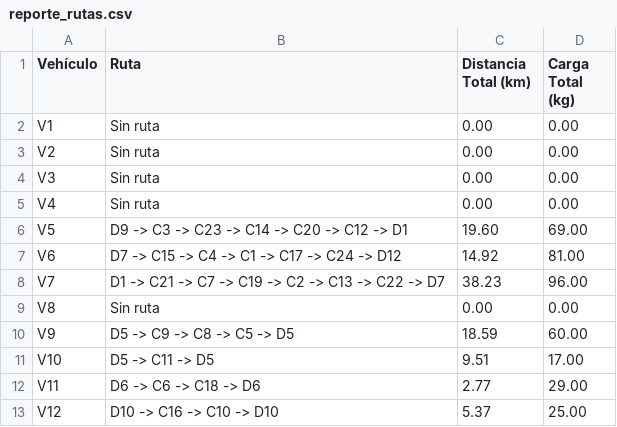
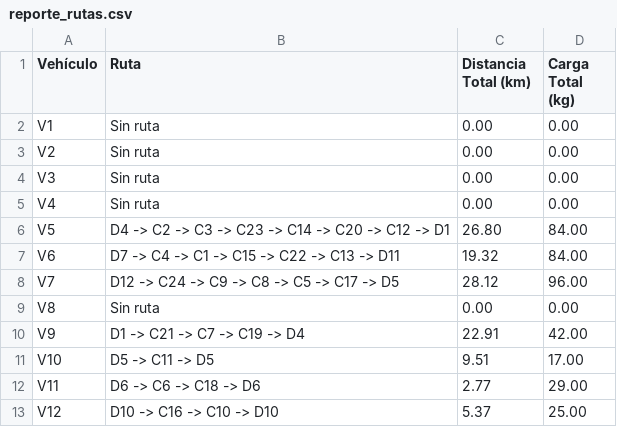
Before and after one commit to Navasanti19/Proyecto-Seneca-Libre, a CSV file: case_1_base/results/reporte_rutas.csv, drawn as a sheet.

```diff
--- a/case_1_base/results/reporte_rutas.csv
+++ b/case_1_base/results/reporte_rutas.csv
@@ -5,7 +5,7 @@ V3,Sin ruta,0.00,0.00
 V4,Sin ruta,0.00,0.00
-V5,D9 -> C3 -> C23 -> C14 -> C20 -> C12 -> D1,19.60,69.00
-V6,D7 -> C15 -> C4 -> C1 -> C17 -> C24 -> D12,14.92,81.00
-V7,D1 -> C21 -> C7 -> C19 -> C2 -> C13 -> C22 -> D7,38.23,96.00
+V5,D4 -> C2 -> C3 -> C23 -> C14 -> C20 -> C12 -> D1,26.80,84.00
+V6,D7 -> C4 -> C1 -> C15 -> C22 -> C13 -> D11,19.32,84.00
+V7,D12 -> C24 -> C9 -> C8 -> C5 -> C17 -> D5,28.12,96.00
 V8,Sin ruta,0.00,0.00
-V9,D5 -> C9 -> C8 -> C5 -> D5,18.59,60.00
+V9,D1 -> C21 -> C7 -> C19 -> D4,22.91,42.00
 V10,D5 -> C11 -> D5,9.51,17.00
```
Also changed, not shown: case_2_cost/results/reporte_rutas.csv, case_3_supply_limits/results/reporte_rutas.csv, 23 other files.
